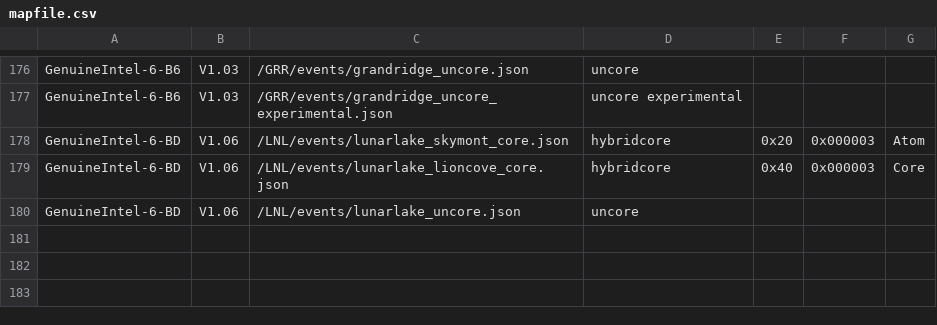
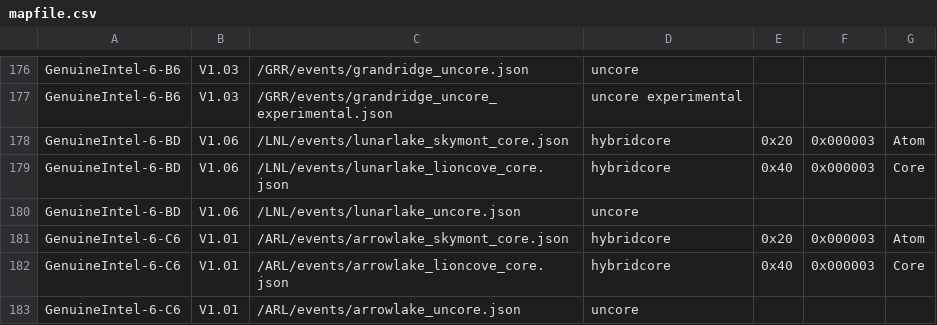
Before and after one commit to intel/perfmon, a CSV file: mapfile.csv, drawn as a sheet; only a part is shown, gaps mark what is left out; the diff names each change by its address in the sheet, - before the commit and + after, or states it on an @@ line.

Commit message:
ARL: Release v1.01 event files
This commit releases ARL v1.01 events and updates mapfile.csv
accordingly.

```diff
--- a/mapfile.csv
+++ b/mapfile.csv
+row 181: GenuineIntel-6-C6 | V1.01 | /ARL/events/arrowlake_skymont_core.json | hybridcore | 0x20 | 0x000003 | Atom
+row 182: GenuineIntel-6-C6 | V1.01 | /ARL/events/arrowlake_lioncove_core.json | hybridcore | 0x40 | 0x000003 | Core
+row 183: GenuineIntel-6-C6 | V1.01 | /ARL/events/arrowlake_uncore.json | uncore
```
Also changed, not shown: 3 other files.
